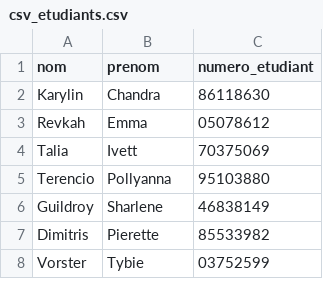
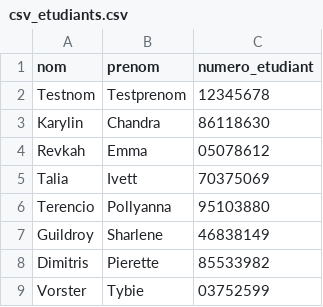
Before and after one commit to Kuuro-neko/projet-HAI405I, a CSV file: uploads/csv_etudiants.csv, drawn as a sheet; only a part is shown.

```diff
--- a/uploads/csv_etudiants.csv
+++ b/uploads/csv_etudiants.csv
@@ -1,2 +1,3 @@
 nom,prenom,numero_etudiant
+Testnom,Testprenom,12345678
 Karylin,Chandra,86118630
```
Also changed, not shown: 1 other file.
